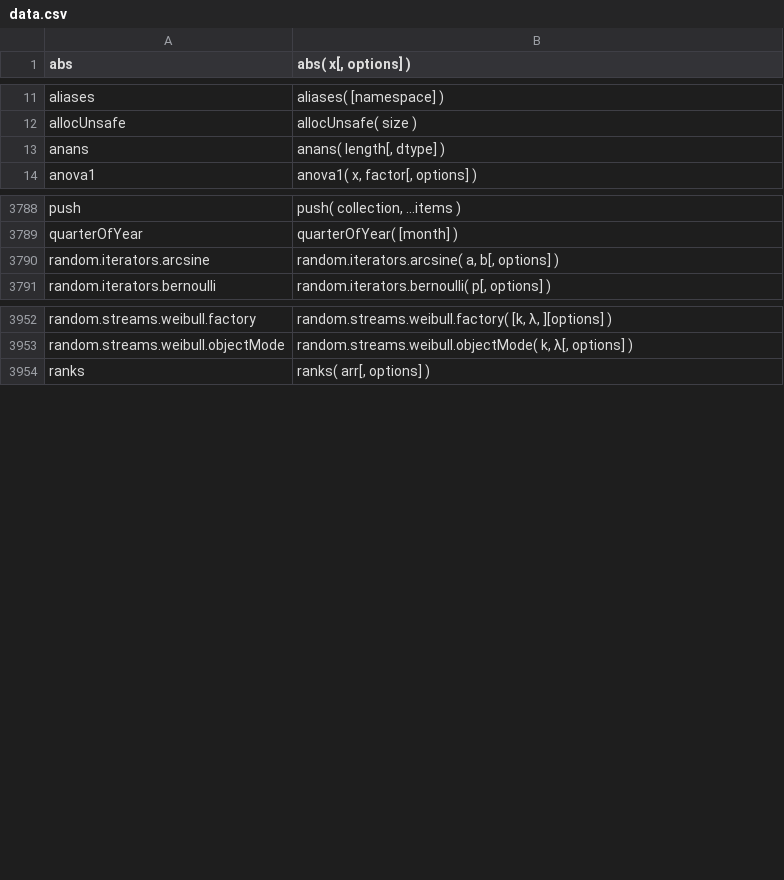
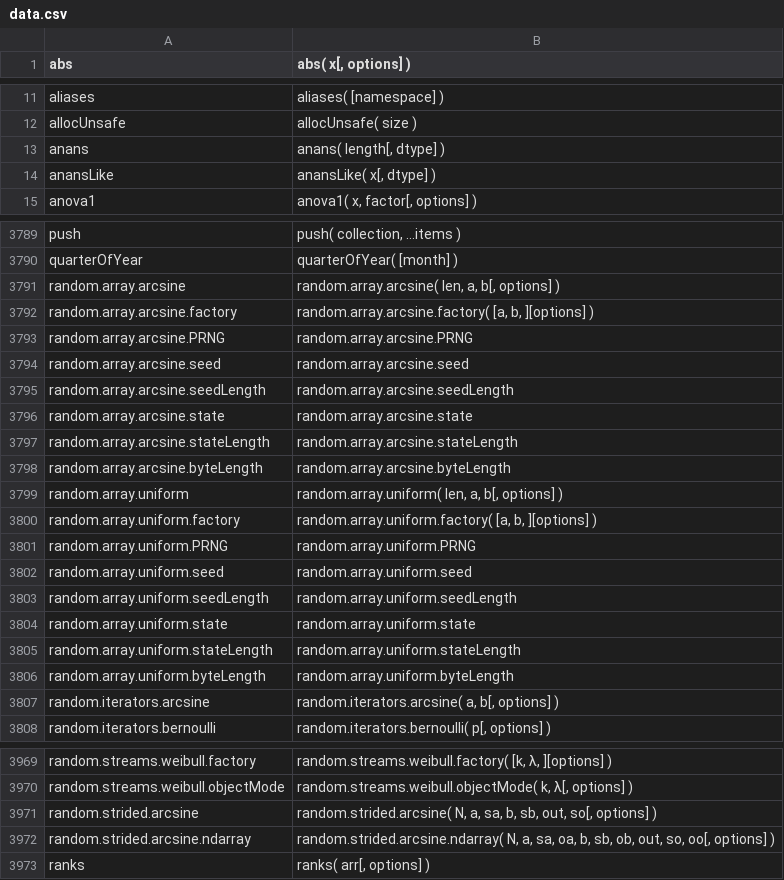
Before and after one commit to stdlib-js/repl-signature, a CSV file: data/data.csv, drawn as a sheet; only a part is shown, gaps mark what is left out.

```diff
--- a/data/data.csv
+++ b/data/data.csv
@@ -13,2 +13,3 @@ allocUnsafe,"allocUnsafe( size )"
 anans,"anans( length[, dtype] )"
+anansLike,"anansLike( x[, dtype] )"
 anova1,"anova1( x, factor[, options] )"
@@ -3789,2 +3790,18 @@ push,"push( collection, ...items )"
 quarterOfYear,"quarterOfYear( [month] )"
+random.array.arcsine,"random.array.arcsine( len, a, b[, options] )"
+random.array.arcsine.factory,"random.array.arcsine.factory( [a, b, ][options] )"
+random.array.arcsine.PRNG,"random.array.arcsine.PRNG"
+random.array.arcsine.seed,"random.array.arcsine.seed"
+random.array.arcsine.seedLength,"random.array.arcsine.seedLength"
+random.array.arcsine.state,"random.array.arcsine.state"
+random.array.arcsine.stateLength,"random.array.arcsine.stateLength"
+random.array.arcsine.byteLength,"random.array.arcsine.byteLength"
+random.array.uniform,"random.array.uniform( len, a, b[, options] )"
+random.array.uniform.factory,"random.array.uniform.factory( [a, b, ][options] )"
+random.array.uniform.PRNG,"random.array.uniform.PRNG"
+random.array.uniform.seed,"random.array.uniform.seed"
+random.array.uniform.seedLength,"random.array.uniform.seedLength"
+random.array.uniform.state,"random.array.uniform.state"
+random.array.uniform.stateLength,"random.array.uniform.stateLength"
+random.array.uniform.byteLength,"random.array.uniform.byteLength"
 random.iterators.arcsine,"random.iterators.arcsine( a, b[, options] )"
@@ -3953,2 +3970,4 @@ random.streams.weibull.factory,"random.streams.weibull.factory( [k, λ, ][option
 random.streams.weibull.objectMode,"random.streams.weibull.objectMode( k, λ[, options] )"
+random.strided.arcsine,"random.strided.arcsine( N, a, sa, b, sb, out, so[, options] )"
+random.strided.arcsine.ndarray,"random.strided.arcsine.ndarray( N, a, sa, oa, b, sb, ob, out, so, oo[, options] )"
 ranks,"ranks( arr[, options] )"
```
Also changed, not shown: 3 other files.
